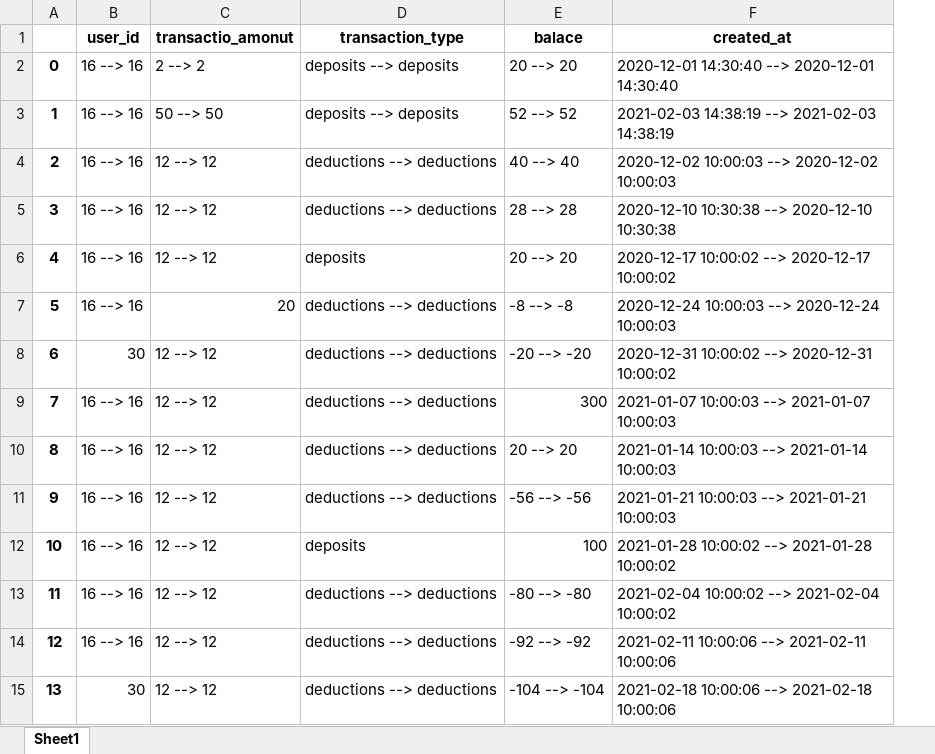
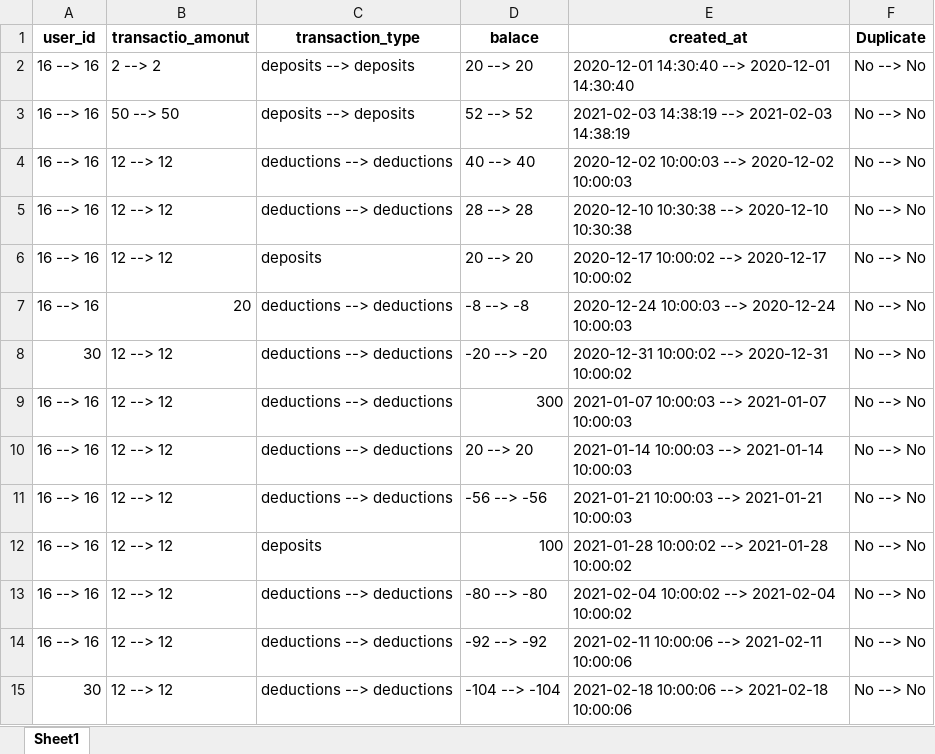
Before and after one commit to zuri-training/excel-comp-107, an Excel workbook: file_comp/files/output.xlsx, sheet Sheet1, drawn as a sheet; values as stored, in another font and other column widths than the file's, no borders; removed rows and columns are numbered as before the commit, all else as after; the diff names each change by its address in the sheet, - before the commit and + after, or states it on an @@ line.

```diff
--- a/file_comp/files/output.xlsx (sheet Sheet1)
+++ b/file_comp/files/output.xlsx (sheet Sheet1)
-column A, rows 2-15: 0 | 1 | 2 | 3 | 4 | 5 | 6 | 7 | 8 | 9 | 10 | 11 | 12 | 13
+column F (Duplicate), rows 2-15: all No --> No
```
Also changed, not shown: 3 other files.
